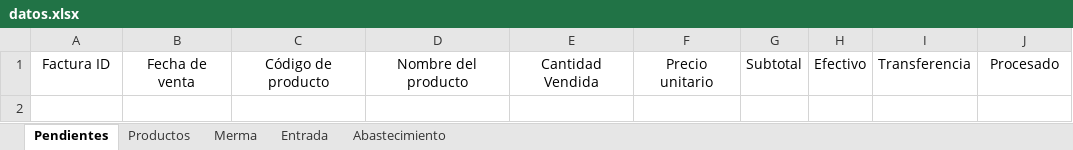
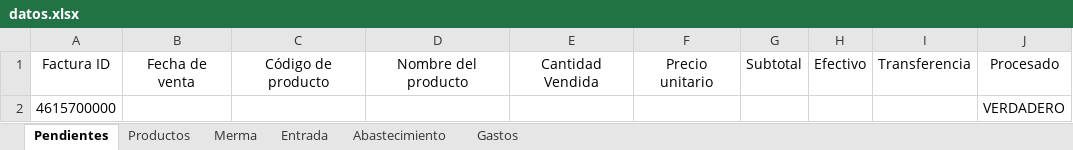
Before and after one commit to joseluisdelrosariosilva-cpu/pos-movil-apk, an Excel workbook: data/datos.xlsx, sheet Pendientes, drawn as a sheet; values as stored, in another font and other column widths than the file's, no borders; table styles not drawn; the diff names each change by its address in the sheet, - before the commit and + after, or states it on an @@ line.

```diff
--- a/data/datos.xlsx (sheet Pendientes)
+++ b/data/datos.xlsx (sheet Pendientes)
+sheet tab: Gastos
+row 2: 4615700000 |  |  |  |  |  |  |  |  | VERDADERO
```
Also changed, not shown: sheet Productos, 7 other files.
